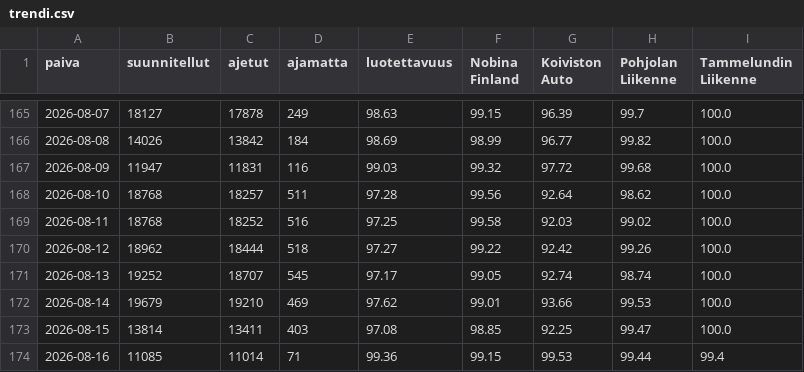
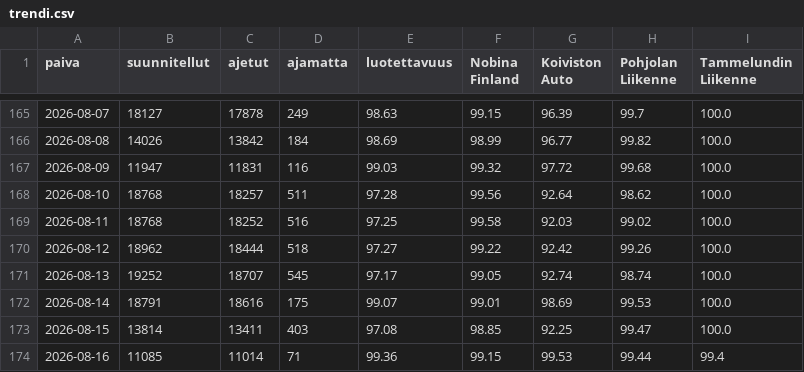
Before and after one commit to villeuusirauva-create/hsl-luotettavuus, a CSV file: tulokset/trendi.csv, drawn as a sheet; only a part is shown, gaps mark what is left out.

```diff
--- a/tulokset/trendi.csv
+++ b/tulokset/trendi.csv
@@ -171,3 +171,3 @@
 2026-08-13,19252,18707,545,97.17,99.05,92.74,98.74,100.0
-2026-08-14,19679,19210,469,97.62,99.01,93.66,99.53,100.0
+2026-08-14,18791,18616,175,99.07,99.01,98.69,99.53,100.0
 2026-08-15,13814,13411,403,97.08,98.85,92.25,99.47,100.0
```
Also changed, not shown: tulokset/kellonaika.csv, tulokset/linjat_2026-08-14.csv, 5 other files.
